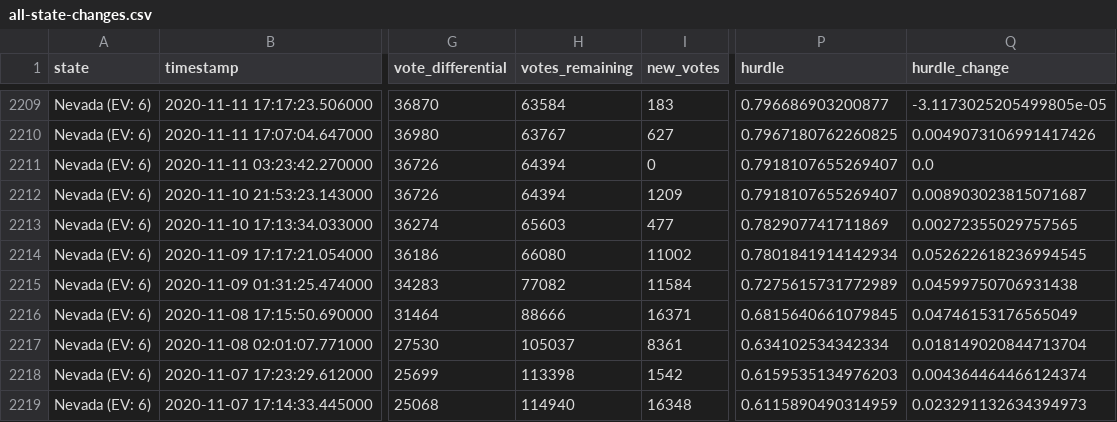
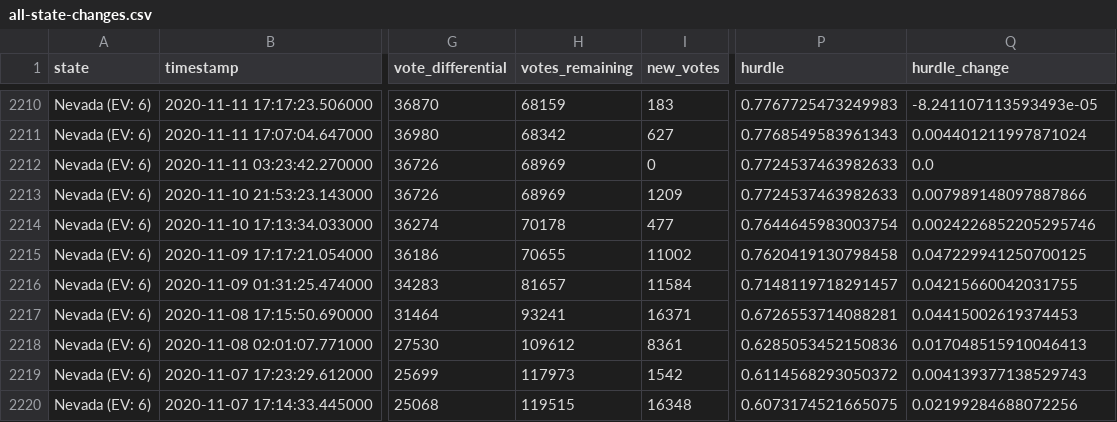
Before and after one commit to carlesm/nyt-2020-election-scraper, a CSV file: all-state-changes.csv, drawn as a sheet; only a part is shown, gaps mark what is left out; addresses are those after the commit; the diff covers the shown part only; the diff names each change by its address in the sheet, - before the commit and + after, or states it on an @@ line.

```diff
--- a/all-state-changes.csv
+++ b/all-state-changes.csv
-H2210 (votes_remaining): 63584
+H2210 (votes_remaining): 68159
-P2210 (hurdle): 0.796686903200877
+P2210 (hurdle): 0.7767725473249983
-Q2210 (hurdle_change): -3.1173025205499805e-05
+Q2210 (hurdle_change): -8.241107113593493e-05
-H2211 (votes_remaining): 63767
+H2211 (votes_remaining): 68342
-P2211 (hurdle): 0.7967180762260825
+P2211 (hurdle): 0.7768549583961343
-Q2211 (hurdle_change): 0.0049073106991417426
+Q2211 (hurdle_change): 0.004401211997871024
-H2212:H2213 (votes_remaining): 64394
+H2212:H2213 (votes_remaining): 68969
-P2212:P2213 (hurdle): 0.7918107655269407
+P2212:P2213 (hurdle): 0.7724537463982633
-Q2213 (hurdle_change): 0.008903023815071687
+Q2213 (hurdle_change): 0.007989148097887866
-H2214 (votes_remaining): 65603
+H2214 (votes_remaining): 70178
-P2214 (hurdle): 0.782907741711869
+P2214 (hurdle): 0.7644645983003754
-Q2214 (hurdle_change): 0.00272355029757565
+Q2214 (hurdle_change): 0.0024226852205295746
-H2215 (votes_remaining): 66080
+H2215 (votes_remaining): 70655
-P2215 (hurdle): 0.7801841914142934
+P2215 (hurdle): 0.7620419130798458
-Q2215 (hurdle_change): 0.052622618236994545
+Q2215 (hurdle_change): 0.047229941250700125
-H2216 (votes_remaining): 77082
+H2216 (votes_remaining): 81657
-P2216 (hurdle): 0.7275615731772989
+P2216 (hurdle): 0.7148119718291457
-Q2216 (hurdle_change): 0.04599750706931438
+Q2216 (hurdle_change): 0.04215660042031755
-H2217 (votes_remaining): 88666
+H2217 (votes_remaining): 93241
-P2217 (hurdle): 0.6815640661079845
+P2217 (hurdle): 0.6726553714088281
-Q2217 (hurdle_change): 0.04746153176565049
+Q2217 (hurdle_change): 0.04415002619374453
-H2218 (votes_remaining): 105037
+H2218 (votes_remaining): 109612
-P2218 (hurdle): 0.634102534342334
+P2218 (hurdle): 0.6285053452150836
-Q2218 (hurdle_change): 0.018149020844713704
+Q2218 (hurdle_change): 0.017048515910046413
-H2219 (votes_remaining): 113398
+H2219 (votes_remaining): 117973
-P2219 (hurdle): 0.6159535134976203
+P2219 (hurdle): 0.6114568293050372
-Q2219 (hurdle_change): 0.004364464466124374
+Q2219 (hurdle_change): 0.004139377138529743
-H2220 (votes_remaining): 114940
+H2220 (votes_remaining): 119515
-P2220 (hurdle): 0.6115890490314959
+P2220 (hurdle): 0.6073174521665075
-Q2220 (hurdle_change): 0.023291132634394973
+Q2220 (hurdle_change): 0.02199284688072256
```
Also changed, not shown: 1 added row and 79 edited cells elsewhere in this file, battleground-state-changes.csv, 7 other files.
